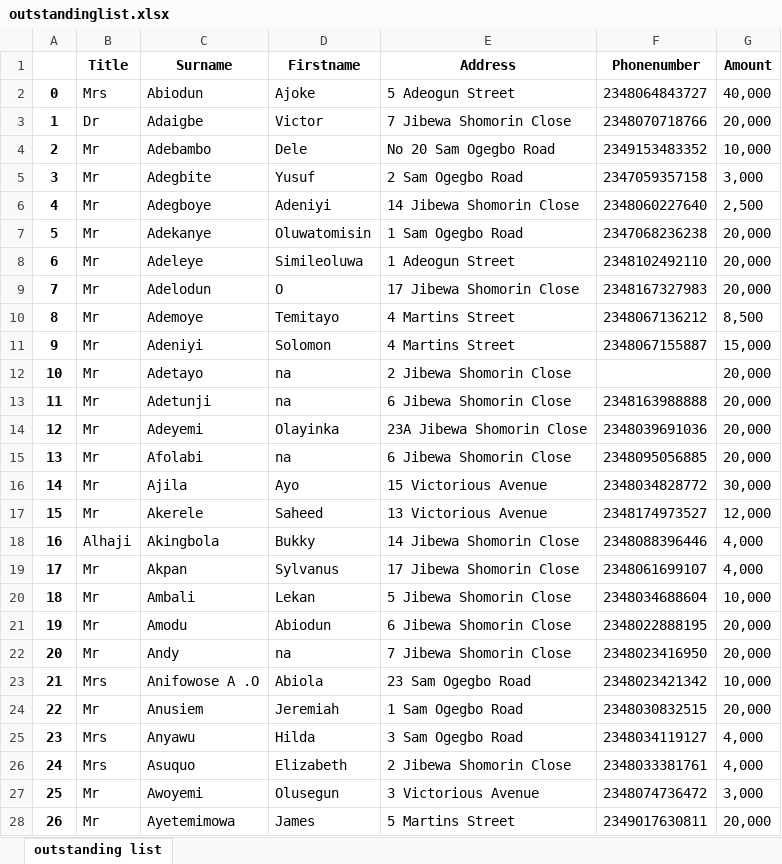
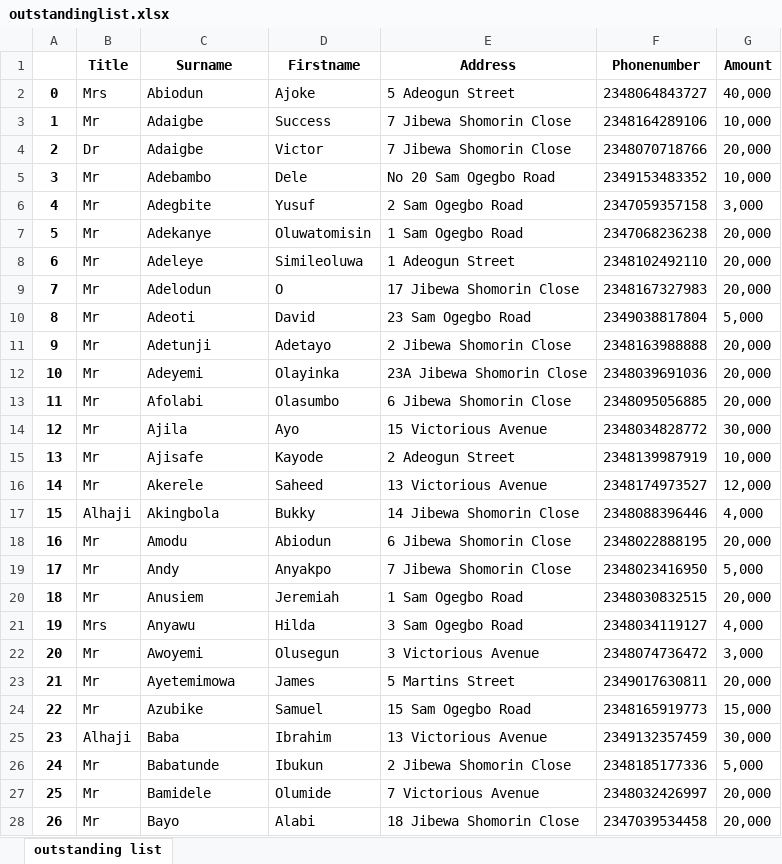
Before and after one commit to SAM-OLA/vcdaproject, an Excel workbook: outstandinglist.xlsx, sheet outstanding list, drawn as a sheet; only a part is shown; the shorter side is filled out with more unchanged rows; values as stored, in another font and other column widths than the file's, no borders; removed rows and columns are numbered as before the commit, all else as after; the diff covers the shown part only; the diff names each change by its address in the sheet, - before the commit and + after, or states it on an @@ line.

```diff
--- a/outstandinglist.xlsx (sheet outstanding list)
+++ b/outstandinglist.xlsx (sheet outstanding list)
+row 3: 1 | Mr | Adaigbe | Success | 7 Jibewa Shomorin Close | 2348164289106 | 10,000
@@ column A renumbered between rows 4 and 98 @@
-row 6: 4 | Mr | Adegboye | Adeniyi | 14 Jibewa Shomorin Close | 2348060227640 | 2,500
-row 10: 8 | Mr | Ademoye | Temitayo | 4 Martins Street | 2348067136212 | 8,500
-row 11: 9 | Mr | Adeniyi | Solomon | 4 Martins Street | 2348067155887 | 15,000
-row 12: 10 | Mr | Adetayo | na | 2 Jibewa Shomorin Close |  | 20,000
+row 10: 8 | Mr | Adeoti | David | 23 Sam Ogegbo Road | 2349038817804 | 5,000
-D11 (Firstname): na
+D11 (Firstname): Adetayo
-E11 (Address): 6 Jibewa Shomorin Close
+E11 (Address): 2 Jibewa Shomorin Close
-D13 (Firstname): na
+D13 (Firstname): Olasumbo
+row 15: 13 | Mr | Ajisafe | Kayode | 2 Adeogun Street | 2348139987919 | 10,000
-row 19: 17 | Mr | Akpan | Sylvanus | 17 Jibewa Shomorin Close | 2348061699107 | 4,000
-row 20: 18 | Mr | Ambali | Lekan | 5 Jibewa Shomorin Close | 2348034688604 | 10,000
-D19 (Firstname): na
+D19 (Firstname): Anyakpo
-G19 (Amount): 20,000
+G19 (Amount): 5,000
-row 23: 21 | Mrs | Anifowose A .O | Abiola | 23 Sam Ogegbo Road | 2348023421342 | 10,000
-row 26: 24 | Mrs | Asuquo | Elizabeth | 2 Jibewa Shomorin Close | 2348033381761 | 4,000
```
Also changed, not shown: 6 added rows, 17 removed rows and 7 edited cells elsewhere in this sheet, paymentlist.xlsx, residentlistbylandlord.xlsx, 5 other files.
